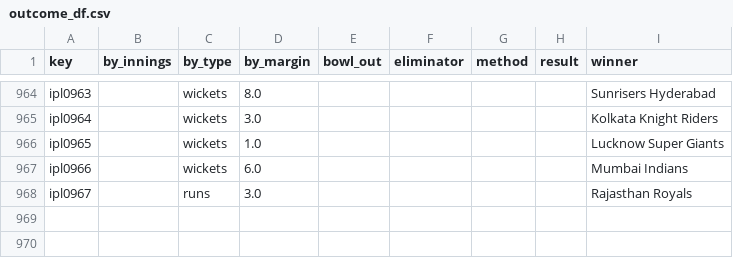
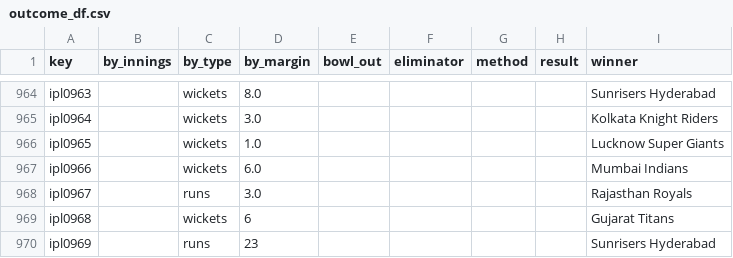
Before and after one commit to sawlachintan/cricket_data, a CSV file: ipl_data/outcome_df.csv, drawn as a sheet; only a part is shown, gaps mark what is left out; the diff names each change by its address in the sheet, - before the commit and + after, or states it on an @@ line.

```diff
--- a/ipl_data/outcome_df.csv
+++ b/ipl_data/outcome_df.csv
+row 969: ipl0968 |  | wickets | 6 |  |  |  |  | Gujarat Titans
+row 970: ipl0969 |  | runs | 23 |  |  |  |  | Sunrisers Hyderabad
```
Also changed, not shown: ipl_data/info_df.csv, ipl_data/team_df.csv, 14 other files.
